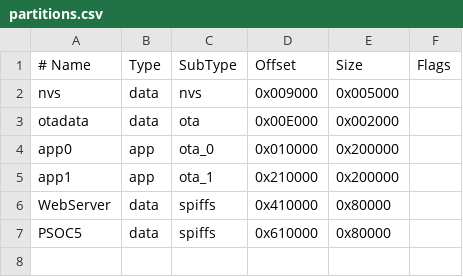
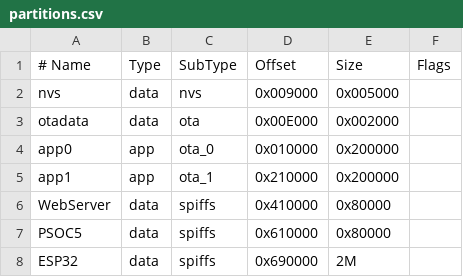
Before and after one commit to ads-veltium/v-f-b-e-7, a CSV file: VeltiumCharger/partitions.csv, drawn as a sheet.

```diff
--- a/VeltiumCharger/partitions.csv
+++ b/VeltiumCharger/partitions.csv
@@ -7 +7,2 @@ WebServer,   data, spiffs,  0x410000,  0x80000,
 PSOC5,       data, spiffs,  0x610000,  0x80000,
+ESP32,       data, spiffs,  0x690000,  2M,
```
Also changed, not shown: 13 other files.
